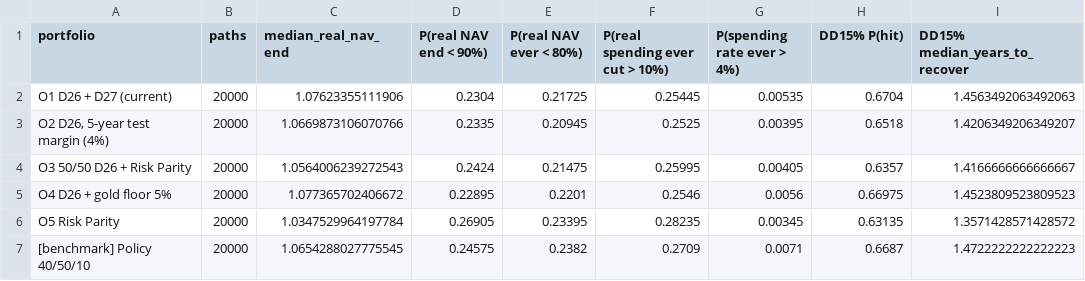
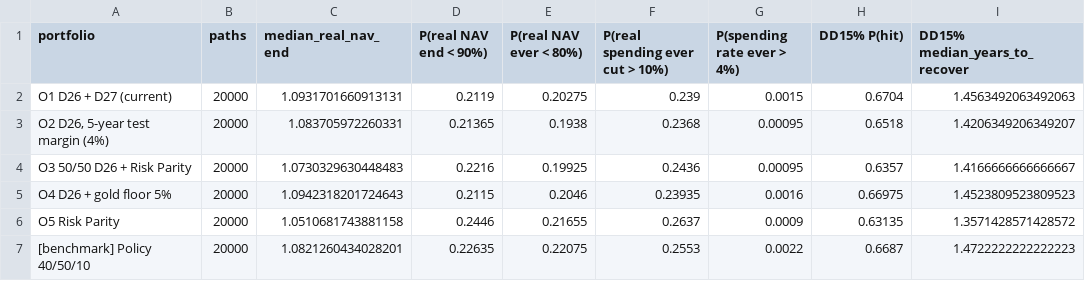
Before and after one commit to MalinduLokuge/Quant-Edge-Final-Challenge-Team-Alpha-Guard, a CSV file: outputs/tables/research_t425_eval_sustainability_mc.csv, drawn as a sheet; only a part is shown; the diff names each change by its address in the sheet, - before the commit and + after, or states it on an @@ line.

```diff
--- a/outputs/tables/research_t425_eval_sustainability_mc.csv
+++ b/outputs/tables/research_t425_eval_sustainability_mc.csv
-C2 (median_real_nav_end): 1.07623355111906
+C2 (median_real_nav_end): 1.0931701660913131
-D2 (P(real NAV end < 90%)): 0.2304
+D2 (P(real NAV end < 90%)): 0.2119
-E2 (P(real NAV ever < 80%)): 0.21725
+E2 (P(real NAV ever < 80%)): 0.20275
-F2 (P(real spending ever cut > 10%)): 0.25445
+F2 (P(real spending ever cut > 10%)): 0.239
-G2 (P(spending rate ever > 4%)): 0.00535
+G2 (P(spending rate ever > 4%)): 0.0015
-C3 (median_real_nav_end): 1.0669873106070766
+C3 (median_real_nav_end): 1.083705972260331
-D3 (P(real NAV end < 90%)): 0.2335
+D3 (P(real NAV end < 90%)): 0.21365
-E3 (P(real NAV ever < 80%)): 0.20945
+E3 (P(real NAV ever < 80%)): 0.1938
-F3 (P(real spending ever cut > 10%)): 0.2525
+F3 (P(real spending ever cut > 10%)): 0.2368
-G3 (P(spending rate ever > 4%)): 0.00395
+G3 (P(spending rate ever > 4%)): 0.00095
-C4 (median_real_nav_end): 1.0564006239272543
+C4 (median_real_nav_end): 1.0730329630448483
-D4 (P(real NAV end < 90%)): 0.2424
+D4 (P(real NAV end < 90%)): 0.2216
-E4 (P(real NAV ever < 80%)): 0.21475
+E4 (P(real NAV ever < 80%)): 0.19925
-F4 (P(real spending ever cut > 10%)): 0.25995
+F4 (P(real spending ever cut > 10%)): 0.2436
-G4 (P(spending rate ever > 4%)): 0.00405
+G4 (P(spending rate ever > 4%)): 0.00095
-C5 (median_real_nav_end): 1.077365702406672
+C5 (median_real_nav_end): 1.0942318201724643
-D5 (P(real NAV end < 90%)): 0.22895
+D5 (P(real NAV end < 90%)): 0.2115
-E5 (P(real NAV ever < 80%)): 0.2201
+E5 (P(real NAV ever < 80%)): 0.2046
-F5 (P(real spending ever cut > 10%)): 0.2546
+F5 (P(real spending ever cut > 10%)): 0.23935
-G5 (P(spending rate ever > 4%)): 0.0056
+G5 (P(spending rate ever > 4%)): 0.0016
-C6 (median_real_nav_end): 1.0347529964197784
+C6 (median_real_nav_end): 1.0510681743881158
-D6 (P(real NAV end < 90%)): 0.26905
+D6 (P(real NAV end < 90%)): 0.2446
-E6 (P(real NAV ever < 80%)): 0.23395
+E6 (P(real NAV ever < 80%)): 0.21655
-F6 (P(real spending ever cut > 10%)): 0.28235
+F6 (P(real spending ever cut > 10%)): 0.2637
-G6 (P(spending rate ever > 4%)): 0.00345
+G6 (P(spending rate ever > 4%)): 0.0009
-C7 (median_real_nav_end): 1.0654288027775545
+C7 (median_real_nav_end): 1.0821260434028201
-D7 (P(real NAV end < 90%)): 0.24575
+D7 (P(real NAV end < 90%)): 0.22635
-E7 (P(real NAV ever < 80%)): 0.2382
+E7 (P(real NAV ever < 80%)): 0.22075
-F7 (P(real spending ever cut > 10%)): 0.2709
+F7 (P(real spending ever cut > 10%)): 0.2553
-G7 (P(spending rate ever > 4%)): 0.0071
+G7 (P(spending rate ever > 4%)): 0.0022
```
Also changed, not shown: outputs/p3_decision/p3_summary.csv, outputs/tables/research_t425_eval_summary.csv, 6 other files.
